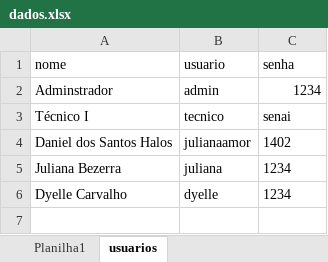
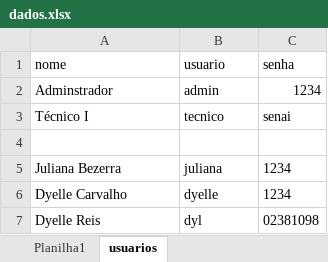
Before and after one commit to julianabs14/supervisorio, an Excel workbook: backend/dados.xlsx, sheet usuarios, drawn as a sheet; values as stored, in another font and other column widths than the file's, no borders; the diff names each change by its address in the sheet, - before the commit and + after, or states it on an @@ line.

```diff
--- a/backend/dados.xlsx (sheet usuarios)
+++ b/backend/dados.xlsx (sheet usuarios)
-row 4: Daniel dos Santos Halos | julianaamor | 1402
+row 4: (empty)
+row 7: Dyelle Reis | dyl | 02381098
```
Also changed, not shown: sheet Planilha1.
